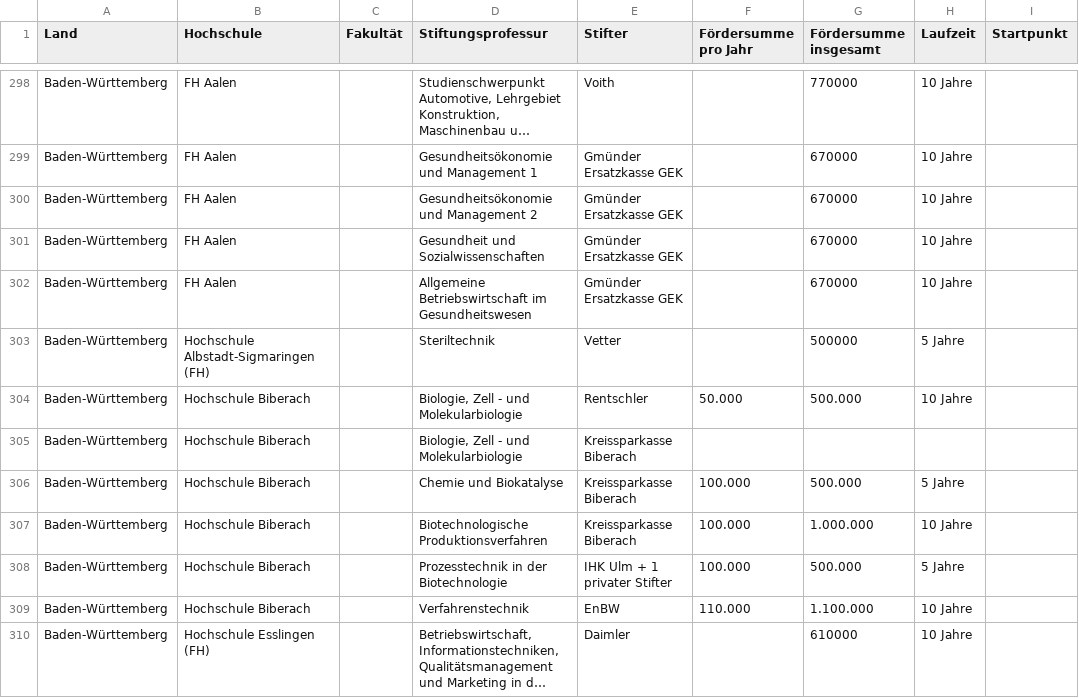
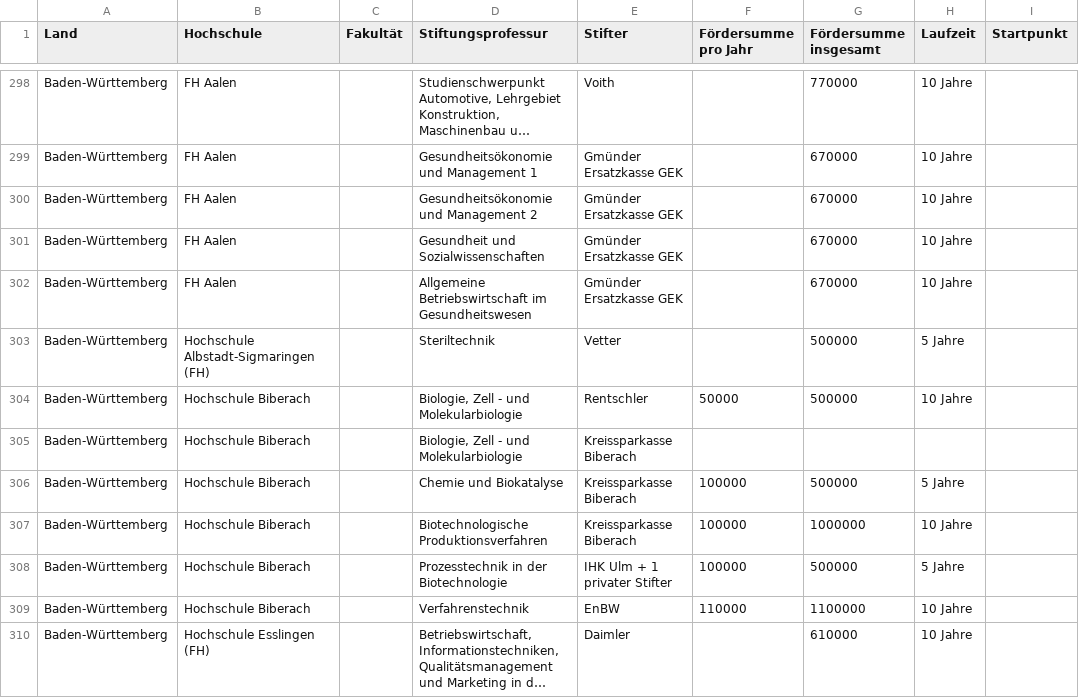
Before and after one commit to netAction/hochschulwatch, a CSV file: import/daten/vorlagen-in-csv/stiftungsprofessuren.csv, drawn as a sheet; only a part is shown, gaps mark what is left out; long unchanged cells end in …; the diff covers the shown part only; the diff names each change by its address in the sheet, - before the commit and + after, or states it on an @@ line.

```diff
--- a/import/daten/vorlagen-in-csv/stiftungsprofessuren.csv
+++ b/import/daten/vorlagen-in-csv/stiftungsprofessuren.csv
-F304 (Fördersumme pro Jahr): 50.000
+F304 (Fördersumme pro Jahr): 50000
-G304 (Fördersumme insgesamt): 500.000
+G304 (Fördersumme insgesamt): 500000
-F306:F308 (Fördersumme pro Jahr): 100.000
+F306:F308 (Fördersumme pro Jahr): 100000
-G306 (Fördersumme insgesamt): 500.000
+G306 (Fördersumme insgesamt): 500000
-G307 (Fördersumme insgesamt): 1.000.000
+G307 (Fördersumme insgesamt): 1000000
-G308 (Fördersumme insgesamt): 500.000
+G308 (Fördersumme insgesamt): 500000
-F309 (Fördersumme pro Jahr): 110.000
+F309 (Fördersumme pro Jahr): 110000
-G309 (Fördersumme insgesamt): 1.100.000
+G309 (Fördersumme insgesamt): 1100000
```
Also changed, not shown: 145 edited cells elsewhere in this file, import/daten/vorlagen-in-csv/foerderer.csv.
